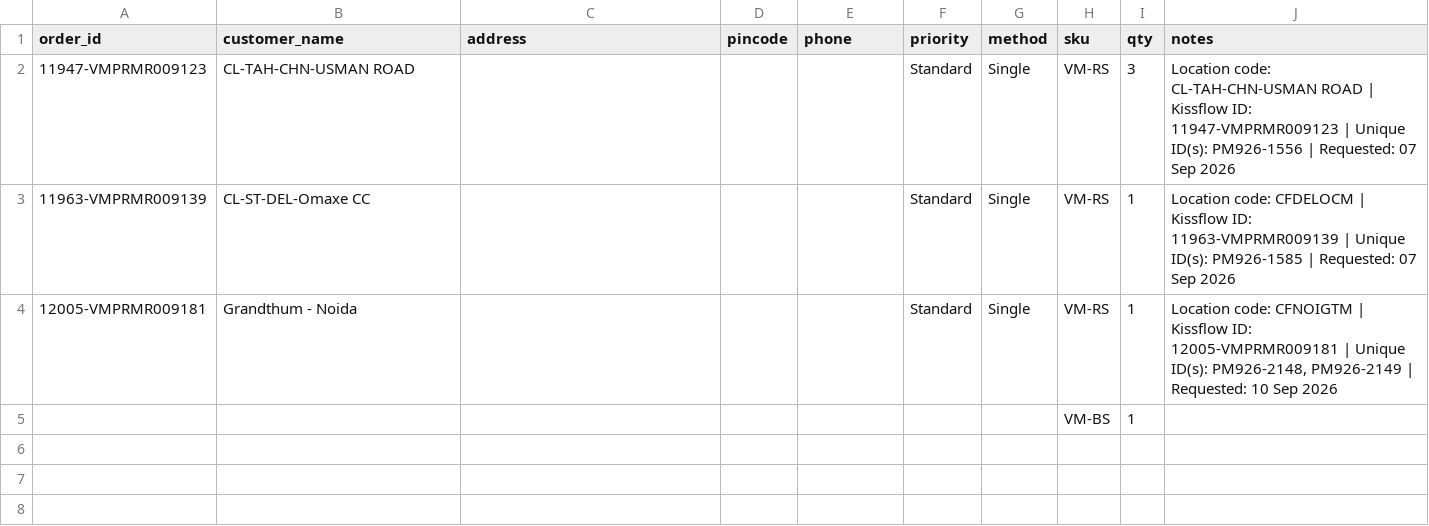
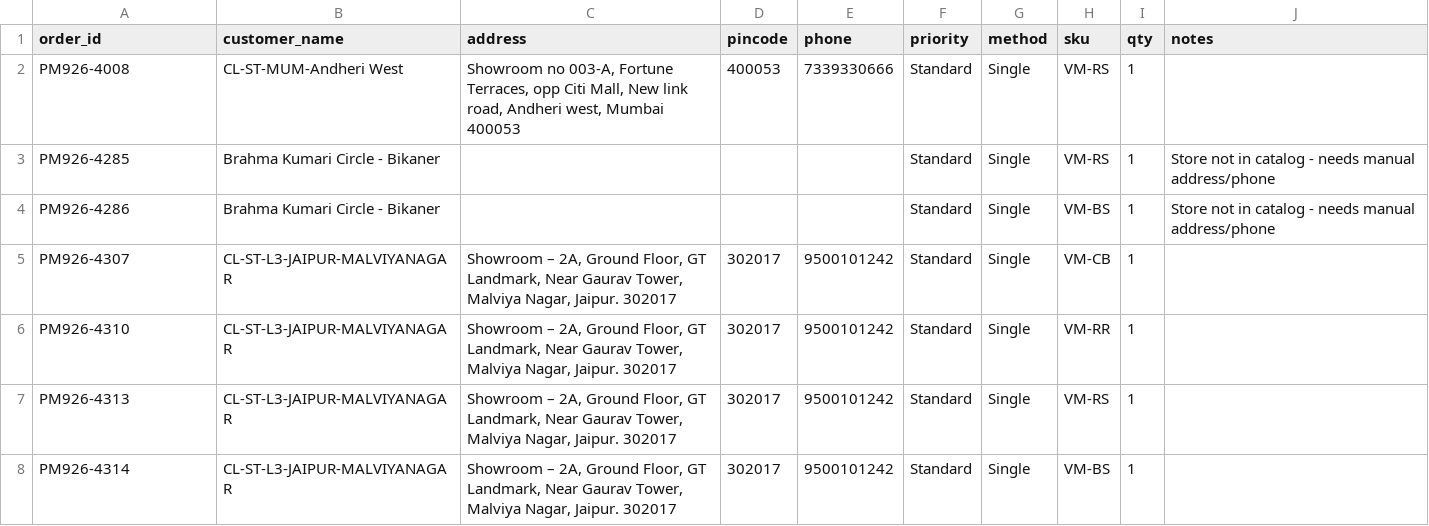
Before and after one commit to epscrmportal/caratlane-wms, a CSV file: eps_vm_orders_import.csv, drawn as a sheet.

```diff
--- a/eps_vm_orders_import.csv
+++ b/eps_vm_orders_import.csv
@@ -1,5 +1,8 @@
 order_id,customer_name,address,pincode,phone,priority,method,sku,qty,notes
-11947-VMPRMR009123,CL-TAH-CHN-USMAN ROAD,,,,Standard,Single,VM-RS,3,Location code: CL-TAH-CHN-USMAN ROAD | Kissflow ID: 11947-VMPRMR009123 | Unique ID(s): PM926-1556 | Requested: 07 Sep 2026
-11963-VMPRMR009139,CL-ST-DEL-Omaxe CC,,,,Standard,Single,VM-RS,1,Location code: CFDELOCM | Kissflow ID: 11963-VMPRMR009139 | Unique ID(s): PM926-1585 | Requested: 07 Sep 2026
-12005-VMPRMR009181,Grandthum - Noida,,,,Standard,Single,VM-RS,1,"Location code: CFNOIGTM | Kissflow ID: 12005-VMPRMR009181 | Unique ID(s): PM926-2148, PM926-2149 | Requested: 10 Sep 2026"
-,,,,,,,VM-BS,1,
+PM926-4008,CL-ST-MUM-Andheri West,"Showroom no 003-A, Fortune Terraces, opp Citi Mall, New link road, Andheri west, Mumbai 400053",400053,7339330666,Standard,Single,VM-RS,1,
+PM926-4285,Brahma Kumari Circle - Bikaner,,,,Standard,Single,VM-RS,1,Store not in catalog - needs manual address/phone
+PM926-4286,Brahma Kumari Circle - Bikaner,,,,Standard,Single,VM-BS,1,Store not in catalog - needs manual address/phone
+PM926-4307,CL-ST-L3-JAIPUR-MALVIYANAGAR,"Showroom – 2A, Ground Floor, GT Landmark, Near Gaurav Tower, Malviya Nagar, Jaipur. 302017",302017,9500101242,Standard,Single,VM-CB,1,
+PM926-4310,CL-ST-L3-JAIPUR-MALVIYANAGAR,"Showroom – 2A, Ground Floor, GT Landmark, Near Gaurav Tower, Malviya Nagar, Jaipur. 302017",302017,9500101242,Standard,Single,VM-RR,1,
+PM926-4313,CL-ST-L3-JAIPUR-MALVIYANAGAR,"Showroom – 2A, Ground Floor, GT Landmark, Near Gaurav Tower, Malviya Nagar, Jaipur. 302017",302017,9500101242,Standard,Single,VM-RS,1,
+PM926-4314,CL-ST-L3-JAIPUR-MALVIYANAGAR,"Showroom – 2A, Ground Floor, GT Landmark, Near Gaurav Tower, Malviya Nagar, Jaipur. 302017",302017,9500101242,Standard,Single,VM-BS,1,
```
Also changed, not shown: 20 other files.
